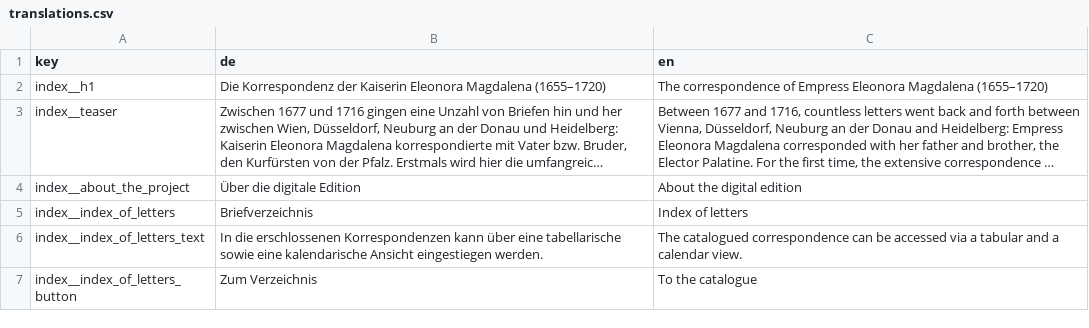
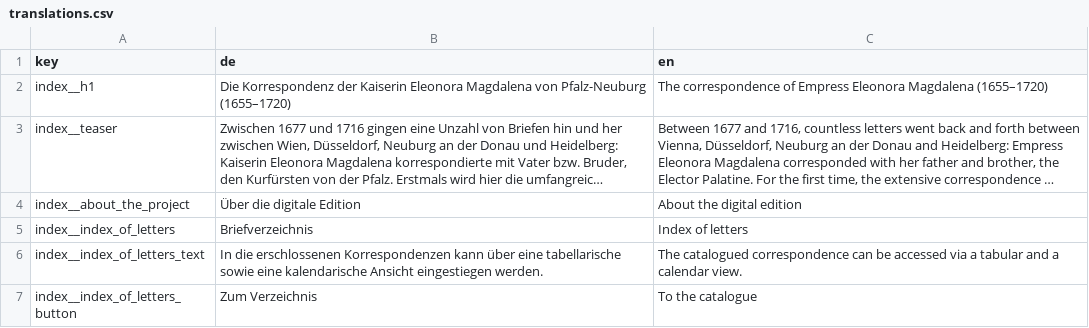
Before and after one commit to emt-project/emt-static, a CSV file: translations.csv, drawn as a sheet; only a part is shown; long unchanged cells end in …; the diff names each change by its address in the sheet, - before the commit and + after, or states it on an @@ line.

```diff
--- a/translations.csv
+++ b/translations.csv
-B2 (de): …Eleonora Magdalena (1655–1720)
+B2 (de): …Eleonora Magdalena von Pfalz-Neuburg (1655–1720)
```
Also changed, not shown: 1 other file.
